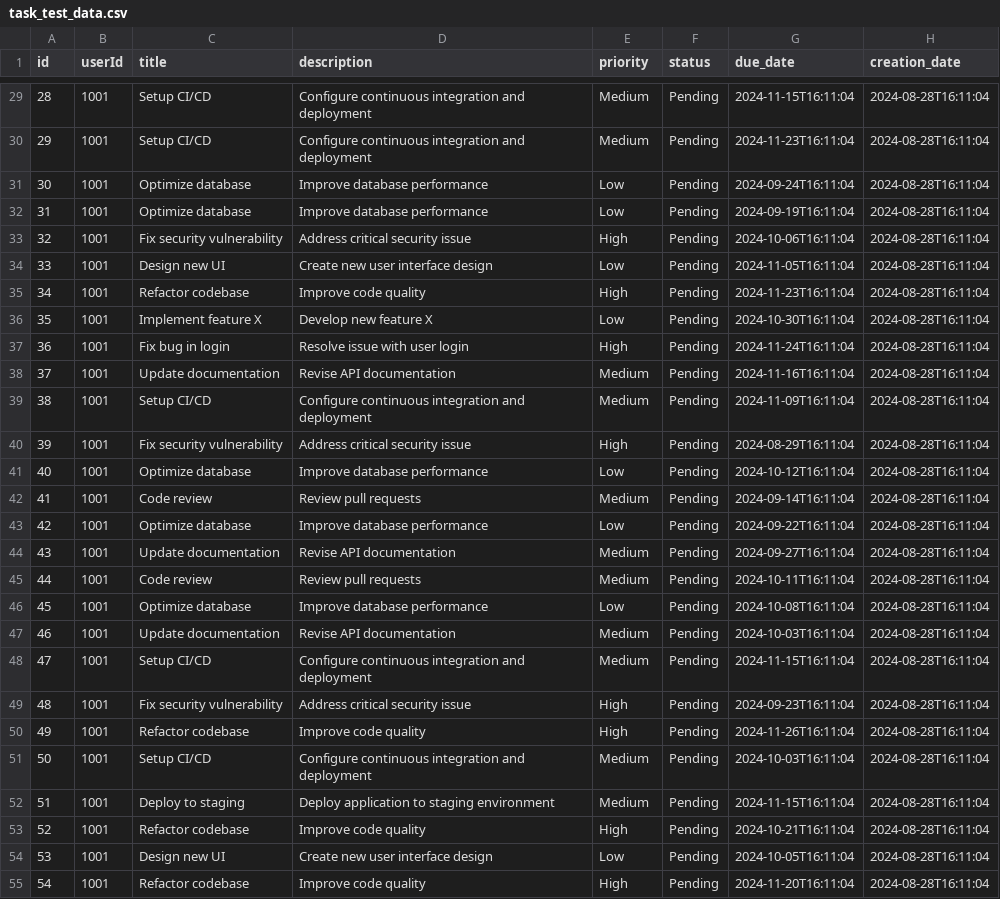
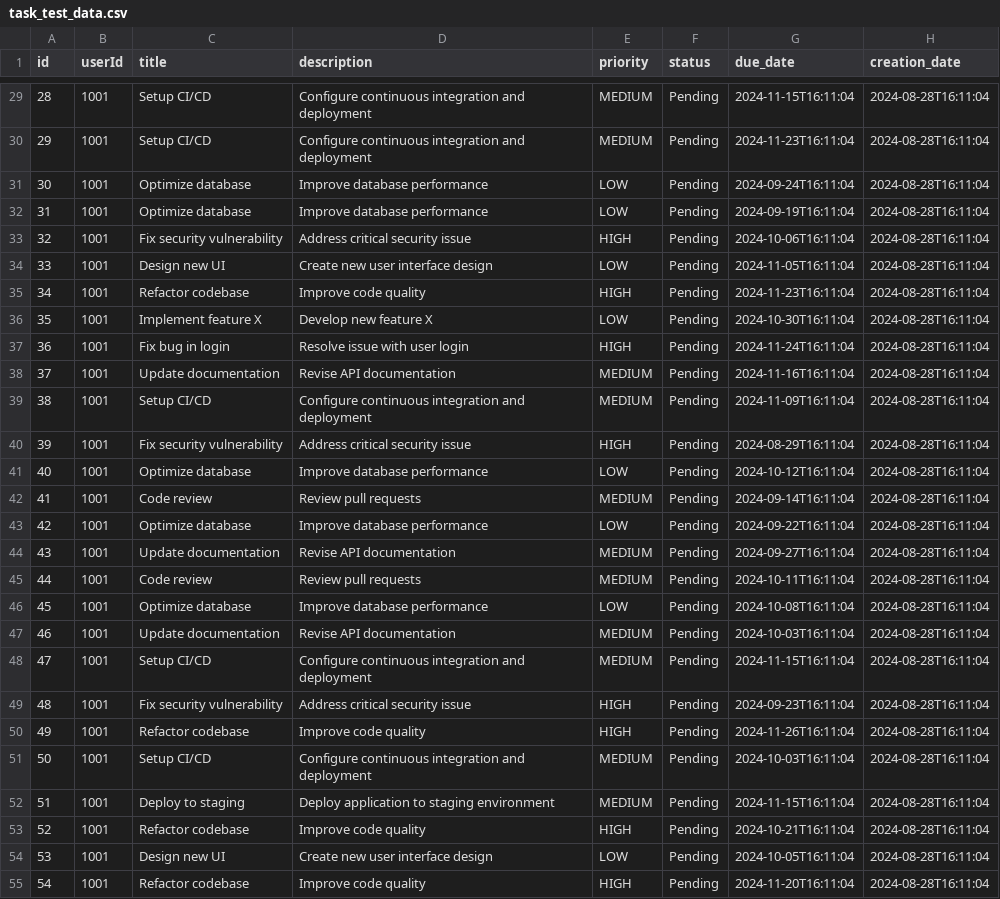
Before and after one commit to nickking93/TaskVantage, a CSV file: backend/src/main/java/com/taskvantage/backend/data/task_test_data.csv, drawn as a sheet; only a part is shown, gaps mark what is left out; the diff covers the shown part only; the diff names each change by its address in the sheet, - before the commit and + after, or states it on an @@ line.

```diff
--- a/backend/src/main/java/com/taskvantage/backend/data/task_test_data.csv
+++ b/backend/src/main/java/com/taskvantage/backend/data/task_test_data.csv
-E29:E30 (priority): Medium
+E29:E30 (priority): MEDIUM
-E31:E32 (priority): Low
+E31:E32 (priority): LOW
-E33 (priority): High
+E33 (priority): HIGH
-E34 (priority): Low
+E34 (priority): LOW
-E35 (priority): High
+E35 (priority): HIGH
-E36 (priority): Low
+E36 (priority): LOW
-E37 (priority): High
+E37 (priority): HIGH
-E38:E39 (priority): Medium
+E38:E39 (priority): MEDIUM
-E40 (priority): High
+E40 (priority): HIGH
-E41 (priority): Low
+E41 (priority): LOW
-E42 (priority): Medium
+E42 (priority): MEDIUM
-E43 (priority): Low
+E43 (priority): LOW
-E44:E45 (priority): Medium
+E44:E45 (priority): MEDIUM
-E46 (priority): Low
+E46 (priority): LOW
-E47:E48 (priority): Medium
+E47:E48 (priority): MEDIUM
-E49:E50 (priority): High
+E49:E50 (priority): HIGH
-E51:E52 (priority): Medium
+E51:E52 (priority): MEDIUM
-E53 (priority): High
+E53 (priority): HIGH
-E54 (priority): Low
+E54 (priority): LOW
-E55 (priority): High
+E55 (priority): HIGH
```
Also changed, not shown: 73 edited cells elsewhere in this file, 23 other files.
